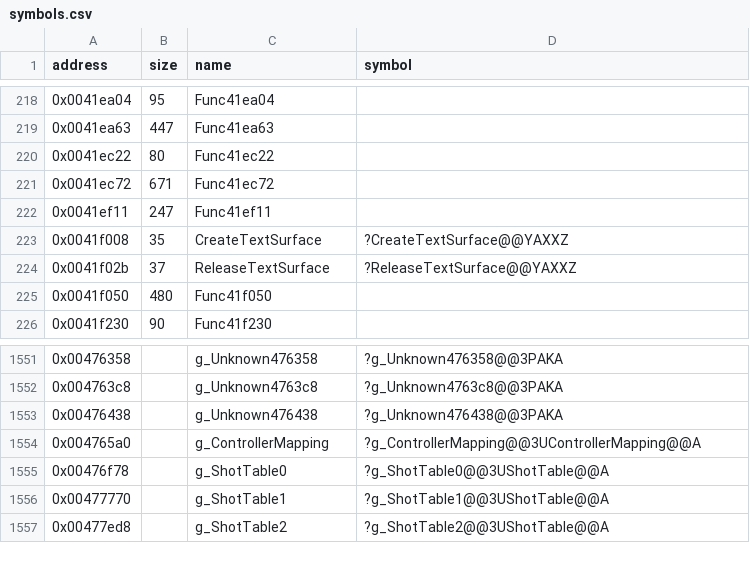
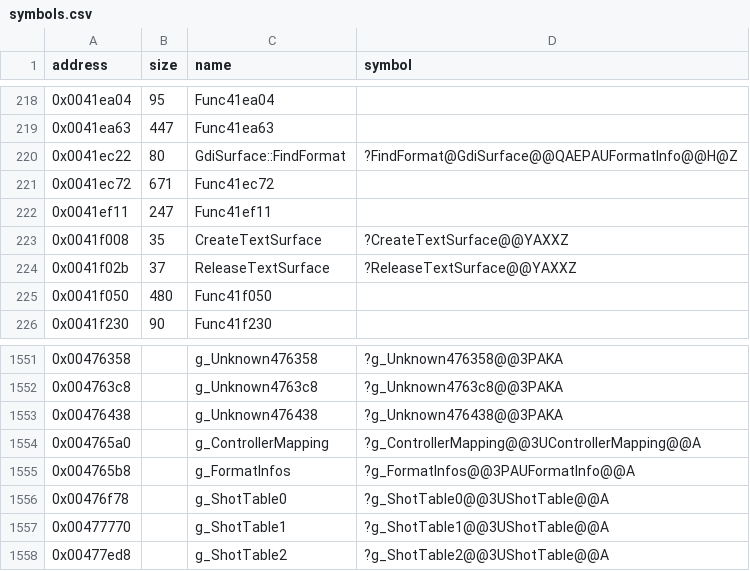
Before and after one commit to Cirno-Labs/th06, a CSV file: config/symbols.csv, drawn as a sheet; only a part is shown, gaps mark what is left out.

Commit message:
Decompile GdiSurface::FindFormat (0x41ec22)

```diff
--- a/config/symbols.csv
+++ b/config/symbols.csv
@@ -219,3 +219,3 @@ address,size,name,symbol
 0x0041ea63,447,Func41ea63,
-0x0041ec22,80,Func41ec22,
+0x0041ec22,80,GdiSurface::FindFormat,?FindFormat@GdiSurface@@QAEPAUFormatInfo@@H@Z
 0x0041ec72,671,Func41ec72,
@@ -1554,2 +1554,3 @@ address,size,name,symbol
 0x004765a0,,g_ControllerMapping,?g_ControllerMapping@@3UControllerMapping@@A
+0x004765b8,,g_FormatInfos,?g_FormatInfos@@3PAUFormatInfo@@A
 0x00476f78,,g_ShotTable0,?g_ShotTable0@@3UShotTable@@A
```
Also changed, not shown: 3 other files.
